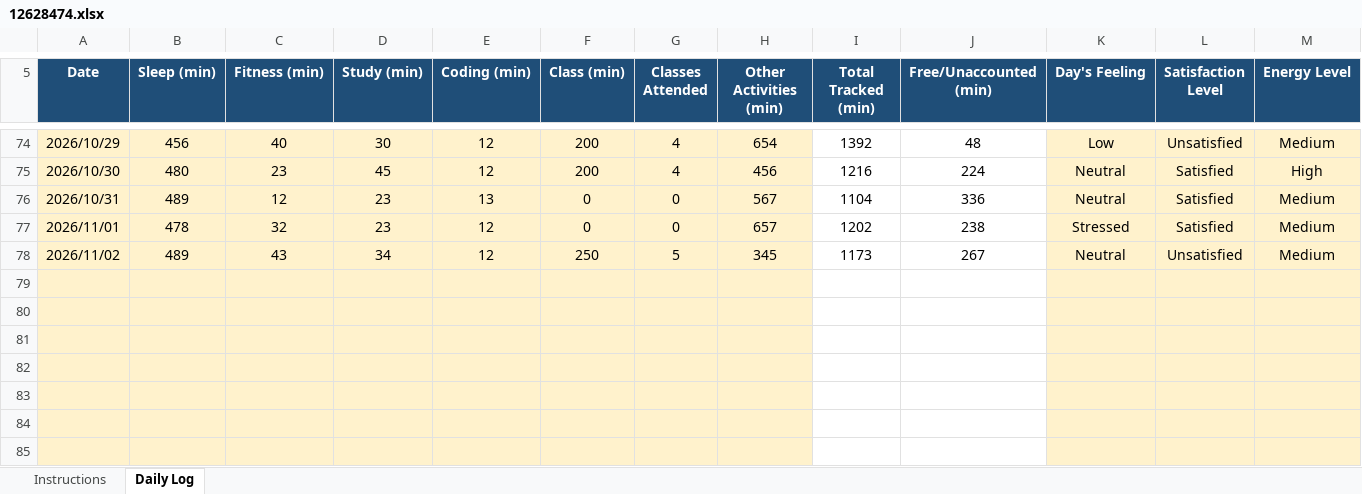
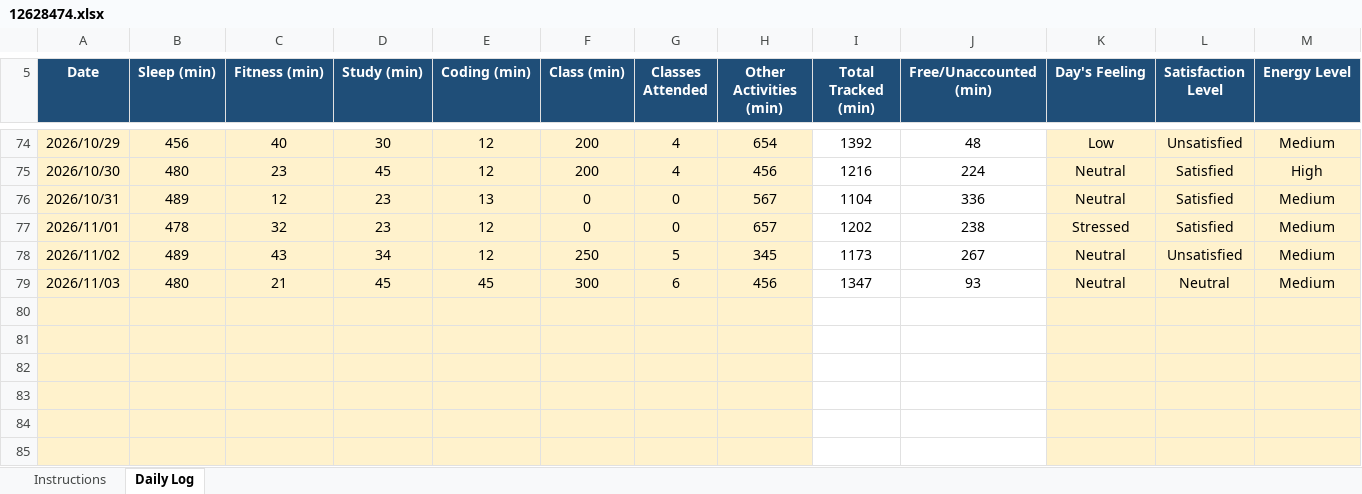
Before and after one commit to drishtisharma0263-cyber/776, an Excel workbook: 12628474.xlsx, sheet Daily Log, drawn as a sheet; only a part is shown, gaps mark what is left out; values as stored, in another font and other column widths than the file's, no borders; conditional formats not drawn; rows hold the shown columns only; the diff names each change by its address in the sheet, - before the commit and + after, or states it on an @@ line.

Commit message:
updated on nov3

```diff
--- a/12628474.xlsx (sheet Daily Log)
+++ b/12628474.xlsx (sheet Daily Log)
-row 79: (empty)
+row 79: 2026/11/03 | 480 | 21 | 45 | 45 | 300 | 6 | 456 | 1347 | 93 | Neutral | Neutral | Medium
```
